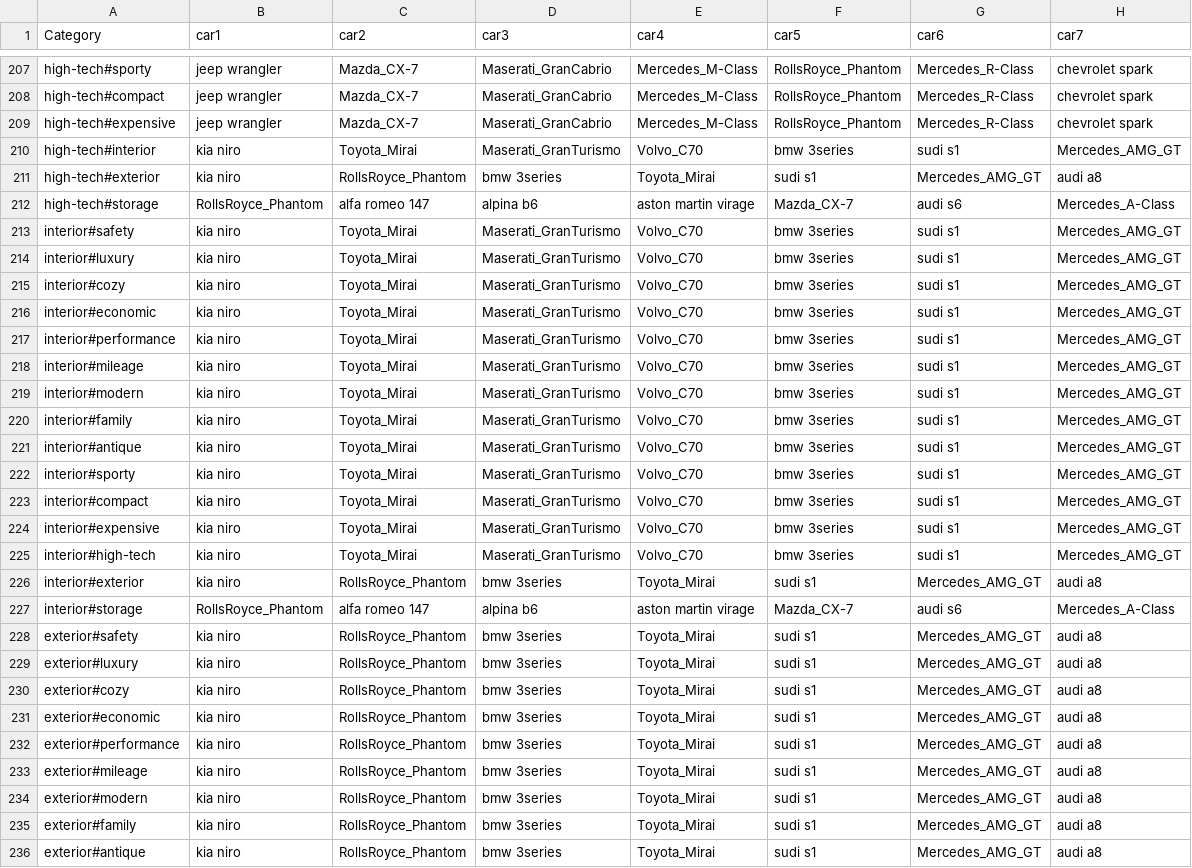
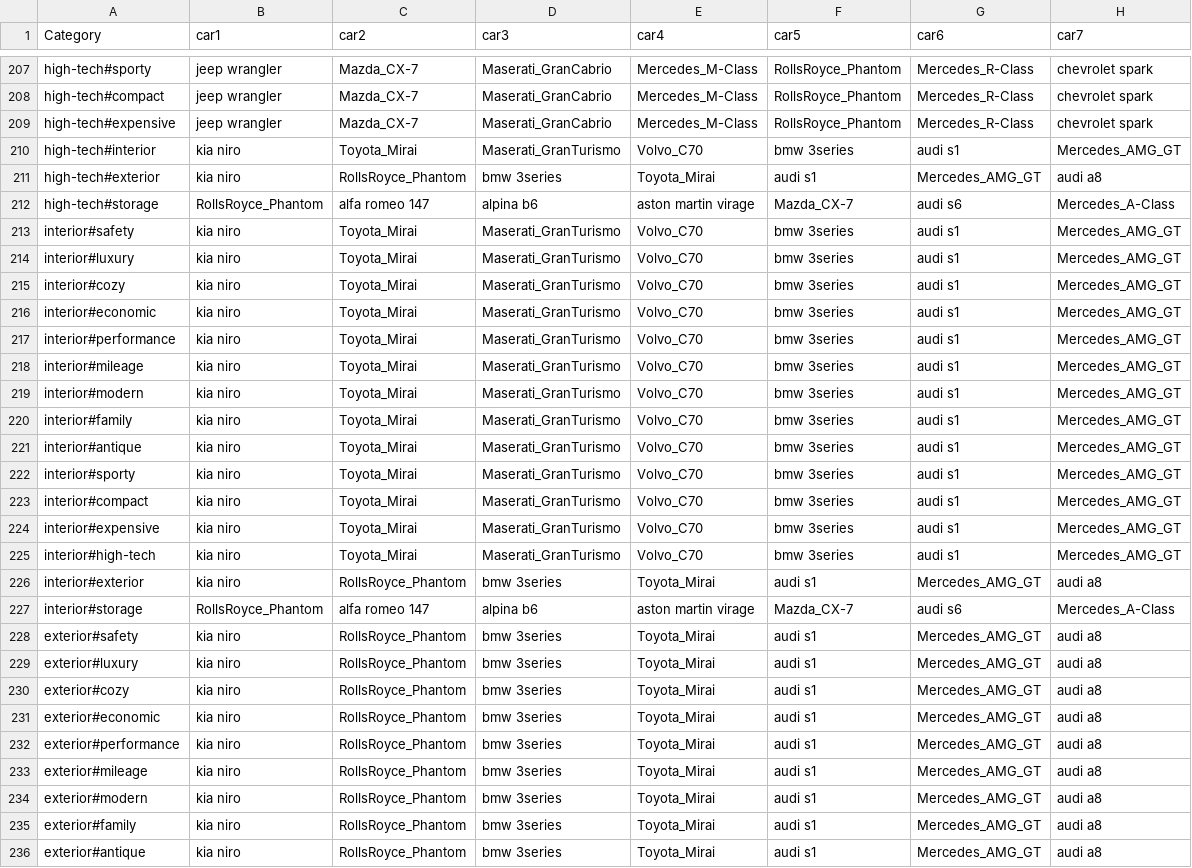
Before and after one commit to MinSeok-Pons-Kim/CarRecommendation, a CSV file: static/recommend_result.csv, drawn as a sheet; only a part is shown, gaps mark what is left out; the diff covers the shown part only.

Commit message:
Add showing similar car and category
Solve null data problem form dataset in hello.py and show similar cars
and common categories among them

```diff
--- a/static/recommend_result.csv
+++ b/static/recommend_result.csv
@@ -209,28 +209,28 @@ high-tech#compact,jeep wrangler,Mazda_CX-7,Maserati_GranCabrio,Mercedes_M-Class,
 high-tech#expensive,jeep wrangler,Mazda_CX-7,Maserati_GranCabrio,Mercedes_M-Class,RollsRoyce_Phantom,Mercedes_R-Class,chevrolet spark
-high-tech#interior,kia niro,Toyota_Mirai,Maserati_GranTurismo,Volvo_C70,bmw 3series,sudi s1,Mercedes_AMG_GT
-high-tech#exterior,kia niro,RollsRoyce_Phantom,bmw 3series,Toyota_Mirai,sudi s1,Mercedes_AMG_GT,audi a8
+high-tech#interior,kia niro,Toyota_Mirai,Maserati_GranTurismo,Volvo_C70,bmw 3series,audi s1,Mercedes_AMG_GT
+high-tech#exterior,kia niro,RollsRoyce_Phantom,bmw 3series,Toyota_Mirai,audi s1,Mercedes_AMG_GT,audi a8
 high-tech#storage,RollsRoyce_Phantom,alfa romeo 147,alpina b6,aston martin virage,Mazda_CX-7,audi s6,Mercedes_A-Class
-interior#safety,kia niro,Toyota_Mirai,Maserati_GranTurismo,Volvo_C70,bmw 3series,sudi s1,Mercedes_AMG_GT
-interior#luxury,kia niro,Toyota_Mirai,Maserati_GranTurismo,Volvo_C70,bmw 3series,sudi s1,Mercedes_AMG_GT
-interior#cozy,kia niro,Toyota_Mirai,Maserati_GranTurismo,Volvo_C70,bmw 3series,sudi s1,Mercedes_AMG_GT
-interior#economic,kia niro,Toyota_Mirai,Maserati_GranTurismo,Volvo_C70,bmw 3series,sudi s1,Mercedes_AMG_GT
-interior#performance,kia niro,Toyota_Mirai,Maserati_GranTurismo,Volvo_C70,bmw 3series,sudi s1,Mercedes_AMG_GT
-interior#mileage,kia niro,Toyota_Mirai,Maserati_GranTurismo,Volvo_C70,bmw 3series,sudi s1,Mercedes_AMG_GT
-interior#modern,kia niro,Toyota_Mirai,Maserati_GranTurismo,Volvo_C70,bmw 3series,sudi s1,Mercedes_AMG_GT
-interior#family,kia niro,Toyota_Mirai,Maserati_GranTurismo,Volvo_C70,bmw 3series,sudi s1,Mercedes_AMG_GT
-interior#antique,kia niro,Toyota_Mirai,Maserati_GranTurismo,Volvo_C70,bmw 3series,sudi s1,Mercedes_AMG_GT
-interior#sporty,kia niro,Toyota_Mirai,Maserati_GranTurismo,Volvo_C70,bmw 3series,sudi s1,Mercedes_AMG_GT
-interior#compact,kia niro,Toyota_Mirai,Maserati_GranTurismo,Volvo_C70,bmw 3series,sudi s1,Mercedes_AMG_GT
-interior#expensive,kia niro,Toyota_Mirai,Maserati_GranTurismo,Volvo_C70,bmw 3series,sudi s1,Mercedes_AMG_GT
-interior#high-tech,kia niro,Toyota_Mirai,Maserati_GranTurismo,Volvo_C70,bmw 3series,sudi s1,Mercedes_AMG_GT
-interior#exterior,kia niro,RollsRoyce_Phantom,bmw 3series,Toyota_Mirai,sudi s1,Mercedes_AMG_GT,audi a8
+interior#safety,kia niro,Toyota_Mirai,Maserati_GranTurismo,Volvo_C70,bmw 3series,audi s1,Mercedes_AMG_GT
+interior#luxury,kia niro,Toyota_Mirai,Maserati_GranTurismo,Volvo_C70,bmw 3series,audi s1,Mercedes_AMG_GT
+interior#cozy,kia niro,Toyota_Mirai,Maserati_GranTurismo,Volvo_C70,bmw 3series,audi s1,Mercedes_AMG_GT
+interior#economic,kia niro,Toyota_Mirai,Maserati_GranTurismo,Volvo_C70,bmw 3series,audi s1,Mercedes_AMG_GT
+interior#performance,kia niro,Toyota_Mirai,Maserati_GranTurismo,Volvo_C70,bmw 3series,audi s1,Mercedes_AMG_GT
+interior#mileage,kia niro,Toyota_Mirai,Maserati_GranTurismo,Volvo_C70,bmw 3series,audi s1,Mercedes_AMG_GT
+interior#modern,kia niro,Toyota_Mirai,Maserati_GranTurismo,Volvo_C70,bmw 3series,audi s1,Mercedes_AMG_GT
+interior#family,kia niro,Toyota_Mirai,Maserati_GranTurismo,Volvo_C70,bmw 3series,audi s1,Mercedes_AMG_GT
+interior#antique,kia niro,Toyota_Mirai,Maserati_GranTurismo,Volvo_C70,bmw 3series,audi s1,Mercedes_AMG_GT
+interior#sporty,kia niro,Toyota_Mirai,Maserati_GranTurismo,Volvo_C70,bmw 3series,audi s1,Mercedes_AMG_GT
+interior#compact,kia niro,Toyota_Mirai,Maserati_GranTurismo,Volvo_C70,bmw 3series,audi s1,Mercedes_AMG_GT
+interior#expensive,kia niro,Toyota_Mirai,Maserati_GranTurismo,Volvo_C70,bmw 3series,audi s1,Mercedes_AMG_GT
+interior#high-tech,kia niro,Toyota_Mirai,Maserati_GranTurismo,Volvo_C70,bmw 3series,audi s1,Mercedes_AMG_GT
+interior#exterior,kia niro,RollsRoyce_Phantom,bmw 3series,Toyota_Mirai,audi s1,Mercedes_AMG_GT,audi a8
 interior#storage,RollsRoyce_Phantom,alfa romeo 147,alpina b6,aston martin virage,Mazda_CX-7,audi s6,Mercedes_A-Class
-exterior#safety,kia niro,RollsRoyce_Phantom,bmw 3series,Toyota_Mirai,sudi s1,Mercedes_AMG_GT,audi a8
-exterior#luxury,kia niro,RollsRoyce_Phantom,bmw 3series,Toyota_Mirai,sudi s1,Mercedes_AMG_GT,audi a8
-exterior#cozy,kia niro,RollsRoyce_Phantom,bmw 3series,Toyota_Mirai,sudi s1,Mercedes_AMG_GT,audi a8
-exterior#economic,kia niro,RollsRoyce_Phantom,bmw 3series,Toyota_Mirai,sudi s1,Mercedes_AMG_GT,audi a8
-exterior#performance,kia niro,RollsRoyce_Phantom,bmw 3series,Toyota_Mirai,sudi s1,Mercedes_AMG_GT,audi a8
-exterior#mileage,kia niro,RollsRoyce_Phantom,bmw 3series,Toyota_Mirai,sudi s1,Mercedes_AMG_GT,audi a8
-exterior#modern,kia niro,RollsRoyce_Phantom,bmw 3series,Toyota_Mirai,sudi s1,Mercedes_AMG_GT,audi a8
-exterior#family,kia niro,RollsRoyce_Phantom,bmw 3series,Toyota_Mirai,sudi s1,Mercedes_AMG_GT,audi a8
-exterior#antique,kia niro,RollsRoyce_Phantom,bmw 3series,Toyota_Mirai,sudi s1,Mercedes_AMG_GT,audi a8
+exterior#safety,kia niro,RollsRoyce_Phantom,bmw 3series,Toyota_Mirai,audi s1,Mercedes_AMG_GT,audi a8
+exterior#luxury,kia niro,RollsRoyce_Phantom,bmw 3series,Toyota_Mirai,audi s1,Mercedes_AMG_GT,audi a8
+exterior#cozy,kia niro,RollsRoyce_Phantom,bmw 3series,Toyota_Mirai,audi s1,Mercedes_AMG_GT,audi a8
+exterior#economic,kia niro,RollsRoyce_Phantom,bmw 3series,Toyota_Mirai,audi s1,Mercedes_AMG_GT,audi a8
+exterior#performance,kia niro,RollsRoyce_Phantom,bmw 3series,Toyota_Mirai,audi s1,Mercedes_AMG_GT,audi a8
+exterior#mileage,kia niro,RollsRoyce_Phantom,bmw 3series,Toyota_Mirai,audi s1,Mercedes_AMG_GT,audi a8
+exterior#modern,kia niro,RollsRoyce_Phantom,bmw 3series,Toyota_Mirai,audi s1,Mercedes_AMG_GT,audi a8
+exterior#family,kia niro,RollsRoyce_Phantom,bmw 3series,Toyota_Mirai,audi s1,Mercedes_AMG_GT,audi a8
+exterior#antique,kia niro,RollsRoyce_Phantom,bmw 3series,Toyota_Mirai,audi s1,Mercedes_AMG_GT,audi a8
```
Also changed, not shown: 33 edited cells elsewhere in this file, 16 other files.
